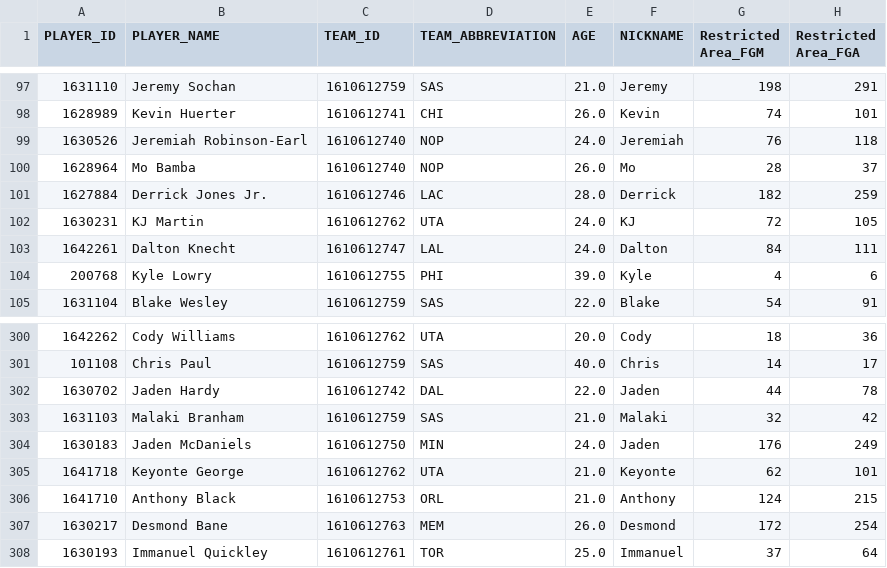
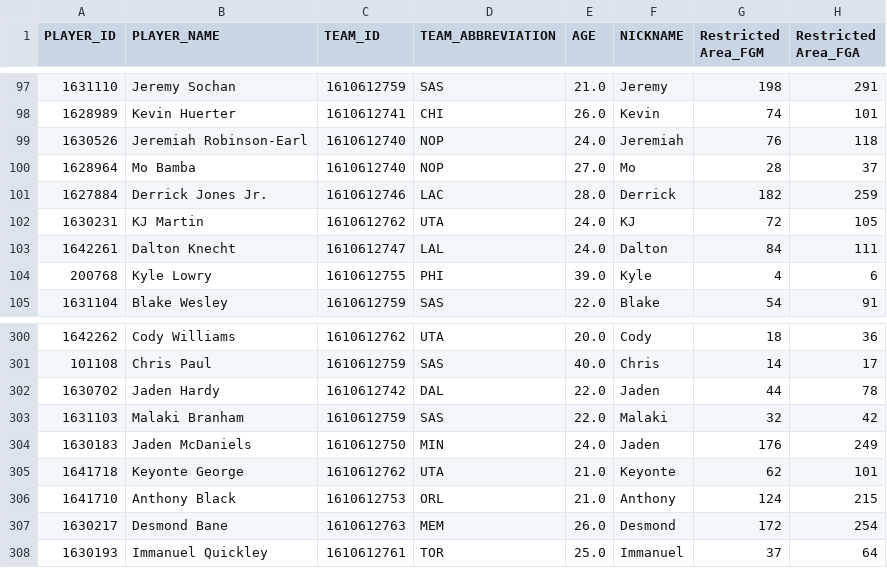
Before and after one commit to penborter/nba-data, a CSV file: data/dynamic/NBA_Leaders_MOREYBALL_Rate.csv, drawn as a sheet; only a part is shown, gaps mark what is left out; the diff names each change by its address in the sheet, - before the commit and + after, or states it on an @@ line.

```diff
--- a/data/dynamic/NBA_Leaders_MOREYBALL_Rate.csv
+++ b/data/dynamic/NBA_Leaders_MOREYBALL_Rate.csv
-E100 (AGE): 26.0
+E100 (AGE): 27.0
-E303 (AGE): 21.0
+E303 (AGE): 22.0
```
Also changed, not shown: 1 other file.
